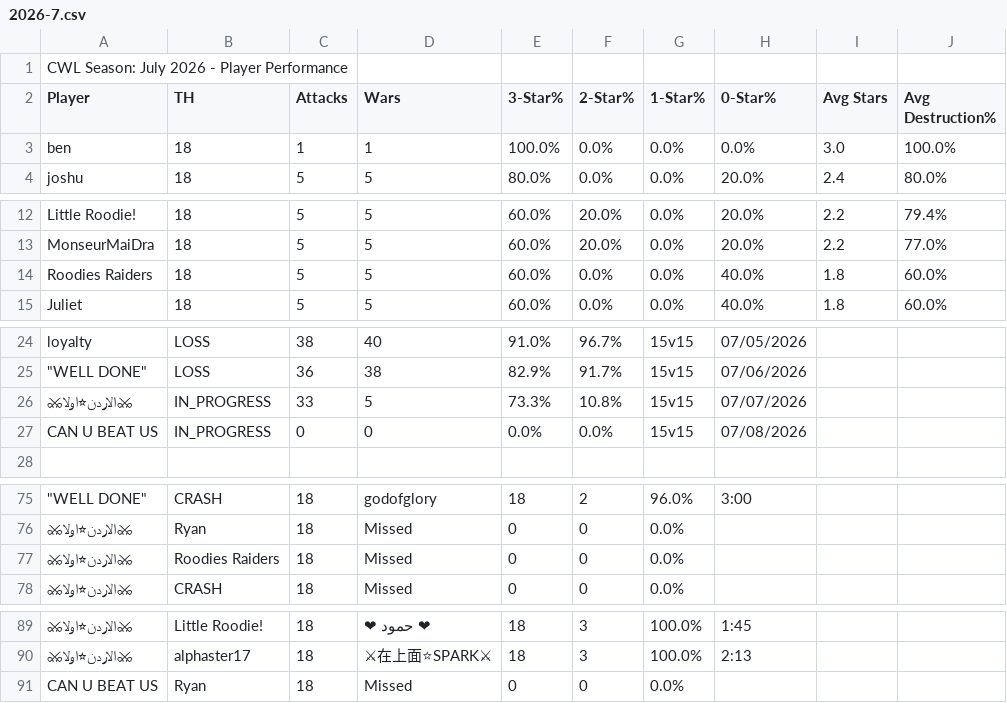
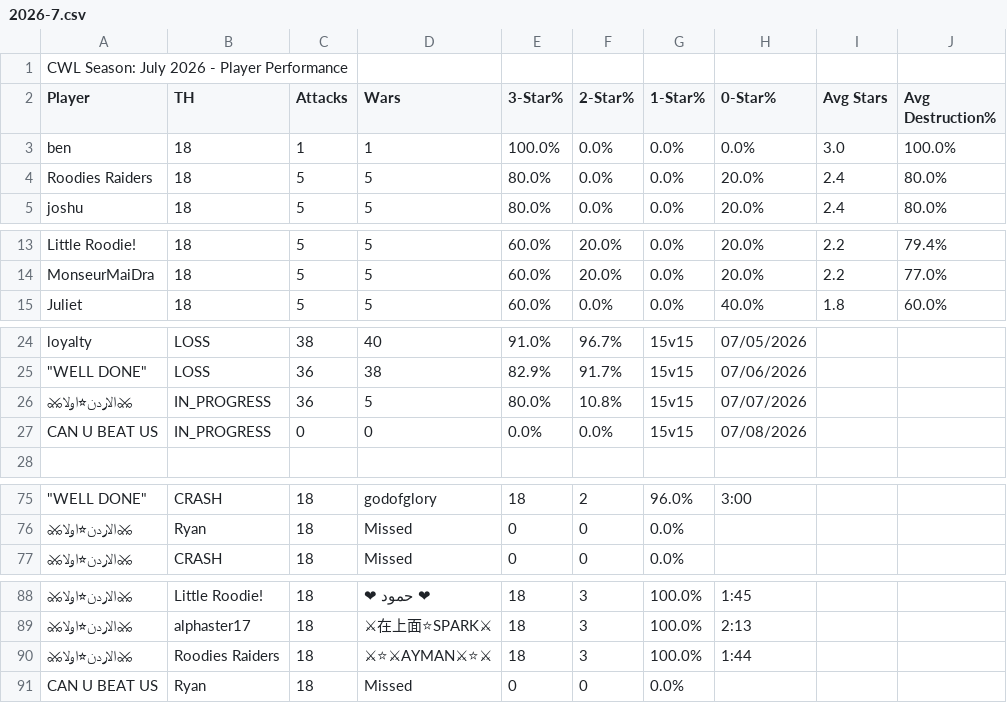
Before and after one commit to Silvester13-SOS/clash-war-analytics, a CSV file: docs/data/cwl-season/2026-7.csv, drawn as a sheet; only a part is shown, gaps mark what is left out; removed rows and columns are numbered as before the commit, all else as after; the diff names each change by its address in the sheet, - before the commit and + after, or states it on an @@ line.

```diff
--- a/docs/data/cwl-season/2026-7.csv
+++ b/docs/data/cwl-season/2026-7.csv
+row 4: Roodies Raiders | 18 | 5 | 5 | 80.0% | 0.0% | 0.0% | 20.0% | 2.4 | 80.0%
-row 14: Roodies Raiders | 18 | 5 | 5 | 60.0% | 0.0% | 0.0% | 40.0% | 1.8 | 60.0%
-C26 (Attacks): 33
+C26 (Attacks): 36
-E26 (3-Star%): 73.3%
+E26 (3-Star%): 80.0%
-row 77: ⚔الاردن⭐اولا⚔ | Roodies Raiders | 18 | Missed | 0 | 0 | 0.0%
+row 90: ⚔الاردن⭐اولا⚔ | Roodies Raiders | 18 | ⚔⭐⚔AYMAN⚔⭐⚔ | 18 | 3 | 100.0% | 1:44
```
Also changed, not shown: 12 other files.
